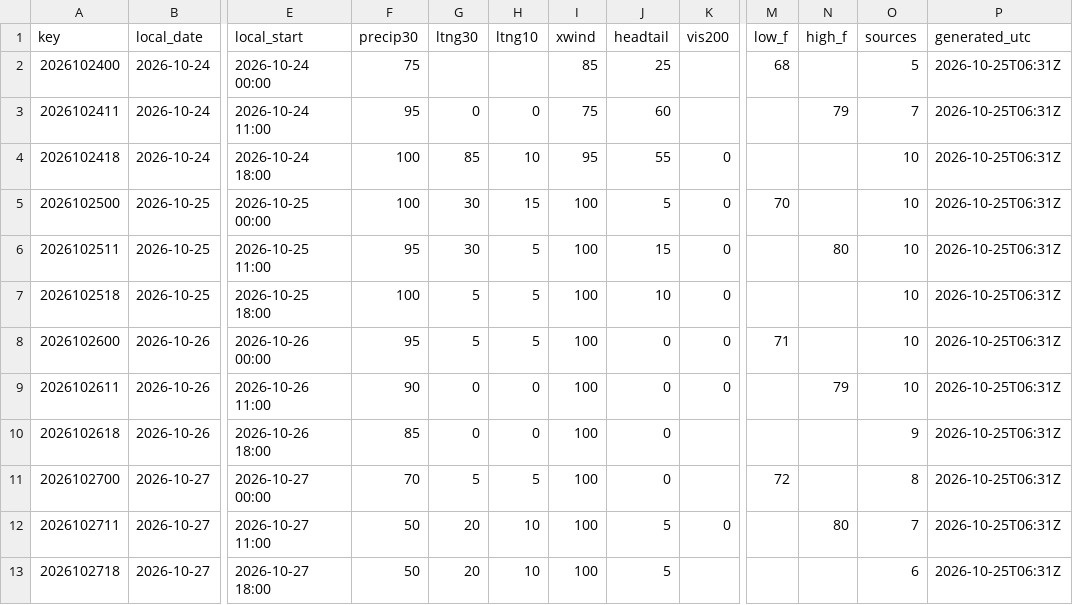
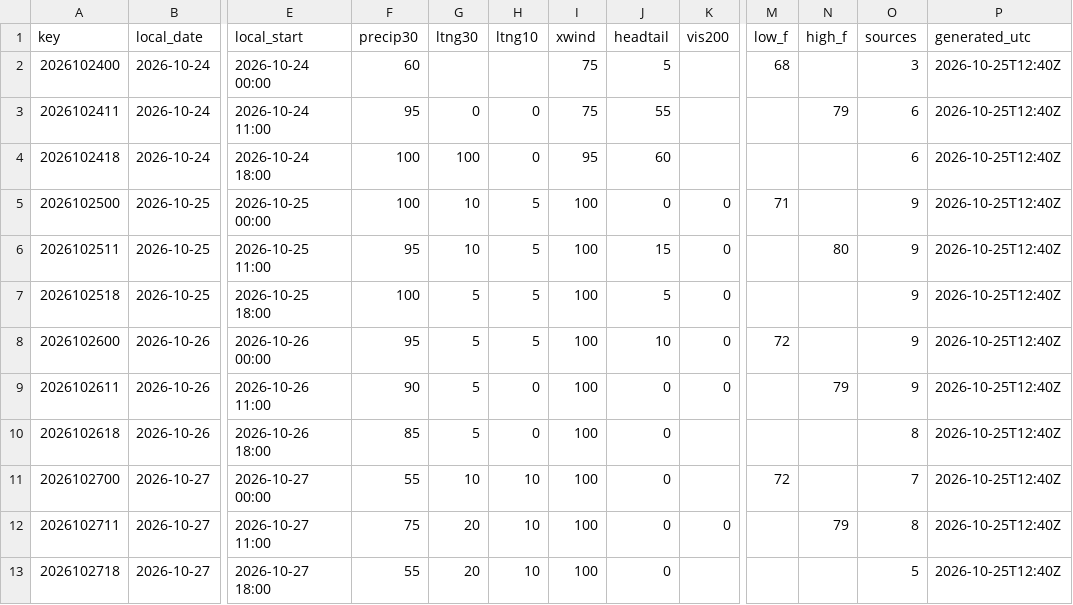
Before and after one commit to cyclonecizek/SLFWeather, a CSV file: docs/data/constraints.csv, drawn as a sheet; only a part is shown, gaps mark what is left out; the diff covers the shown part only; the diff names each change by its address in the sheet, - before the commit and + after, or states it on an @@ line.

```diff
--- a/docs/data/constraints.csv
+++ b/docs/data/constraints.csv
-F2 (precip30): 75
+F2 (precip30): 60
-I2 (xwind): 85
+I2 (xwind): 75
-J2 (headtail): 25
+J2 (headtail): 5
-O2 (sources): 5
+O2 (sources): 3
-P2:P13 (generated_utc): 2026-10-25T06:31Z
+P2:P13 (generated_utc): 2026-10-25T12:40Z
-J3 (headtail): 60
+J3 (headtail): 55
-O3 (sources): 7
+O3 (sources): 6
-G4 (ltng30): 85
+G4 (ltng30): 100
-H4 (ltng10): 10
+H4 (ltng10): 0
-J4 (headtail): 55
+J4 (headtail): 60
-K4 (vis200): 0
+K4 (vis200): (empty)
-O4 (sources): 10
+O4 (sources): 6
-G5:G6 (ltng30): 30
+G5:G6 (ltng30): 10
-H5 (ltng10): 15
+H5 (ltng10): 5
-J5 (headtail): 5
+J5 (headtail): 0
-M5 (low_f): 70
+M5 (low_f): 71
-O5:O9 (sources): 10
+O5:O9 (sources): 9
-J7 (headtail): 10
+J7 (headtail): 5
-J8 (headtail): 0
+J8 (headtail): 10
-M8 (low_f): 71
+M8 (low_f): 72
-G9:G10 (ltng30): 0
+G9:G10 (ltng30): 5
-O10 (sources): 9
+O10 (sources): 8
-F11 (precip30): 70
+F11 (precip30): 55
-G11 (ltng30): 5
+G11 (ltng30): 10
-H11 (ltng10): 5
+H11 (ltng10): 10
-O11 (sources): 8
+O11 (sources): 7
-F12 (precip30): 50
+F12 (precip30): 75
-J12:J13 (headtail): 5
+J12:J13 (headtail): 0
-N12 (high_f): 80
+N12 (high_f): 79
-O12 (sources): 7
+O12 (sources): 8
-F13 (precip30): 50
+F13 (precip30): 55
-O13 (sources): 6
+O13 (sources): 5
```
Also changed, not shown: 68 edited cells elsewhere in this file, docs/data/GFS_upper_air_KTTS.csv, docs/data/KTTS_ENS_wind.csv, 10 other files.
